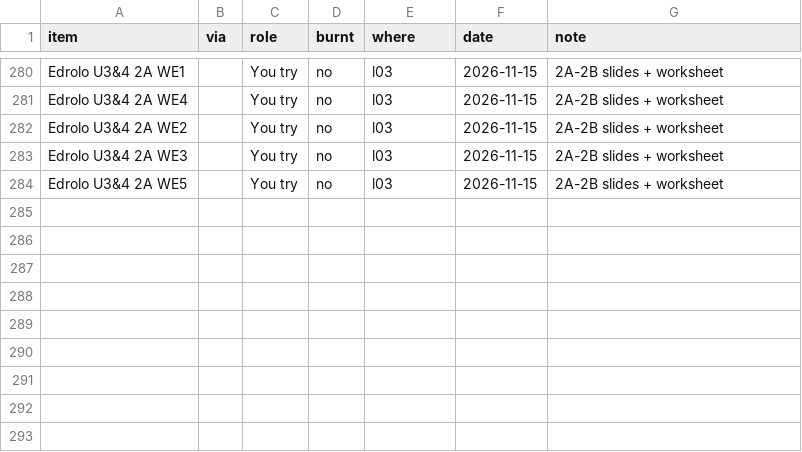
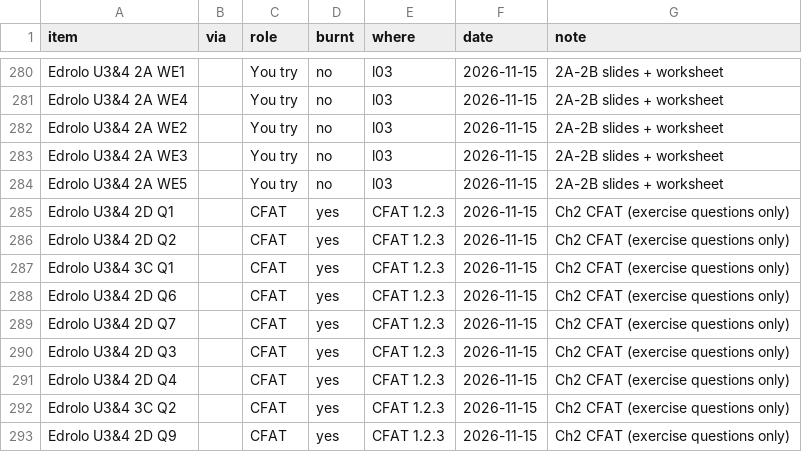
Before and after one commit to roccatalano/12MAG, a CSV file: tools/ledger.csv, drawn as a sheet; only a part is shown, gaps mark what is left out.

```diff
--- a/tools/ledger.csv
+++ b/tools/ledger.csv
@@ -284 +284,10 @@ Edrolo U3&4 2A WE3,,You try,no,l03,2026-11-15,2A-2B slides + worksheet
 Edrolo U3&4 2A WE5,,You try,no,l03,2026-11-15,2A-2B slides + worksheet
+Edrolo U3&4 2D Q1,,CFAT,yes,CFAT 1.2.3,2026-11-15,Ch2 CFAT (exercise questions only)
+Edrolo U3&4 2D Q2,,CFAT,yes,CFAT 1.2.3,2026-11-15,Ch2 CFAT (exercise questions only)
+Edrolo U3&4 3C Q1,,CFAT,yes,CFAT 1.2.3,2026-11-15,Ch2 CFAT (exercise questions only)
+Edrolo U3&4 2D Q6,,CFAT,yes,CFAT 1.2.3,2026-11-15,Ch2 CFAT (exercise questions only)
+Edrolo U3&4 2D Q7,,CFAT,yes,CFAT 1.2.3,2026-11-15,Ch2 CFAT (exercise questions only)
+Edrolo U3&4 2D Q3,,CFAT,yes,CFAT 1.2.3,2026-11-15,Ch2 CFAT (exercise questions only)
+Edrolo U3&4 2D Q4,,CFAT,yes,CFAT 1.2.3,2026-11-15,Ch2 CFAT (exercise questions only)
+Edrolo U3&4 3C Q2,,CFAT,yes,CFAT 1.2.3,2026-11-15,Ch2 CFAT (exercise questions only)
+Edrolo U3&4 2D Q9,,CFAT,yes,CFAT 1.2.3,2026-11-15,Ch2 CFAT (exercise questions only)
```
Also changed, not shown: tools/ledger_manual.csv, 17 other files.
